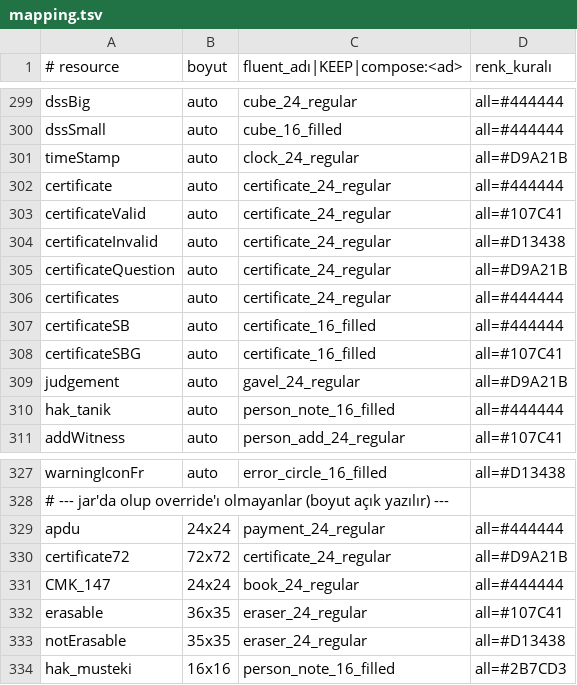
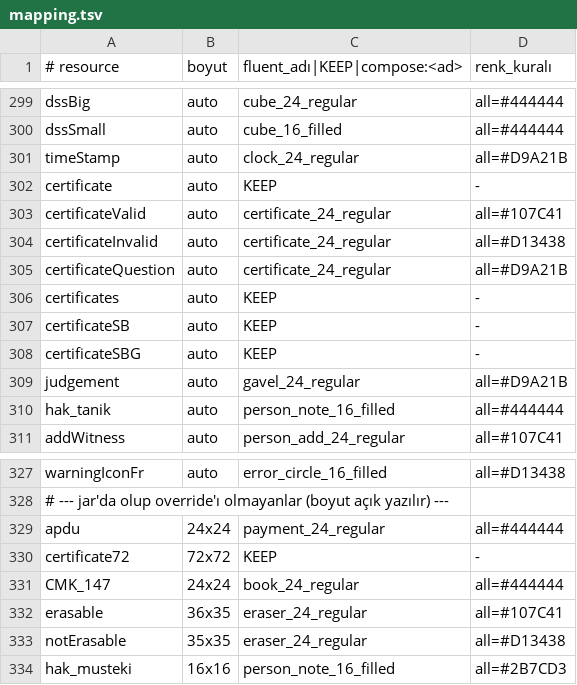
Before and after one commit to saidsurucu/ude-mac-arm64, a TSV file: scripts/icons/fluent/mapping.tsv, drawn as a sheet; only a part is shown, gaps mark what is left out.

```diff
--- a/scripts/icons/fluent/mapping.tsv
+++ b/scripts/icons/fluent/mapping.tsv
@@ -301,3 +301,3 @@ dssSmall	auto	cube_16_filled	all=#444444
 timeStamp	auto	clock_24_regular	all=#D9A21B
-certificate	auto	certificate_24_regular	all=#444444
+certificate	auto	KEEP	-
 certificateValid	auto	certificate_24_regular	all=#107C41
@@ -305,5 +305,5 @@ certificateInvalid	auto	certificate_24_regular	all=#D13438
 certificateQuestion	auto	certificate_24_regular	all=#D9A21B
-certificates	auto	certificate_24_regular	all=#444444
-certificateSB	auto	certificate_16_filled	all=#444444
-certificateSBG	auto	certificate_16_filled	all=#107C41
+certificates	auto	KEEP	-
+certificateSB	auto	KEEP	-
+certificateSBG	auto	KEEP	-
 judgement	auto	gavel_24_regular	all=#D9A21B
@@ -329,3 +329,3 @@ warningIconFr	auto	error_circle_16_filled	all=#D13438
 apdu	24x24	payment_24_regular	all=#444444
-certificate72	72x72	certificate_24_regular	all=#D9A21B
+certificate72	72x72	KEEP	-
 CMK_147	24x24	book_24_regular	all=#444444
```
Also changed, not shown: 10 other files.
